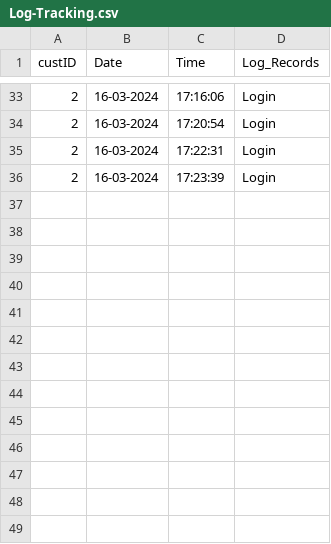
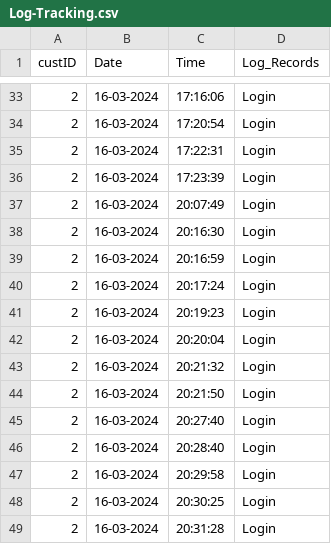
Before and after one commit to AFriedPotato28/CSC1109OOP, a CSV file: Log-Tracking.csv, drawn as a sheet; only a part is shown, gaps mark what is left out.

```diff
--- a/Log-Tracking.csv
+++ b/Log-Tracking.csv
@@ -36 +36,14 @@ custID,Date,Time,Log_Records
 2,16-03-2024,17:23:39,Login
+2,16-03-2024,20:07:49,Login
+2,16-03-2024,20:16:30,Login
+2,16-03-2024,20:16:59,Login
+2,16-03-2024,20:17:24,Login
+2,16-03-2024,20:19:23,Login
+2,16-03-2024,20:20:04,Login
+2,16-03-2024,20:21:32,Login
+2,16-03-2024,20:21:50,Login
+2,16-03-2024,20:27:40,Login
+2,16-03-2024,20:28:40,Login
+2,16-03-2024,20:29:58,Login
+2,16-03-2024,20:30:25,Login
+2,16-03-2024,20:31:28,Login
```
Also changed, not shown: mock_credit_card.csv, 2 other files.
